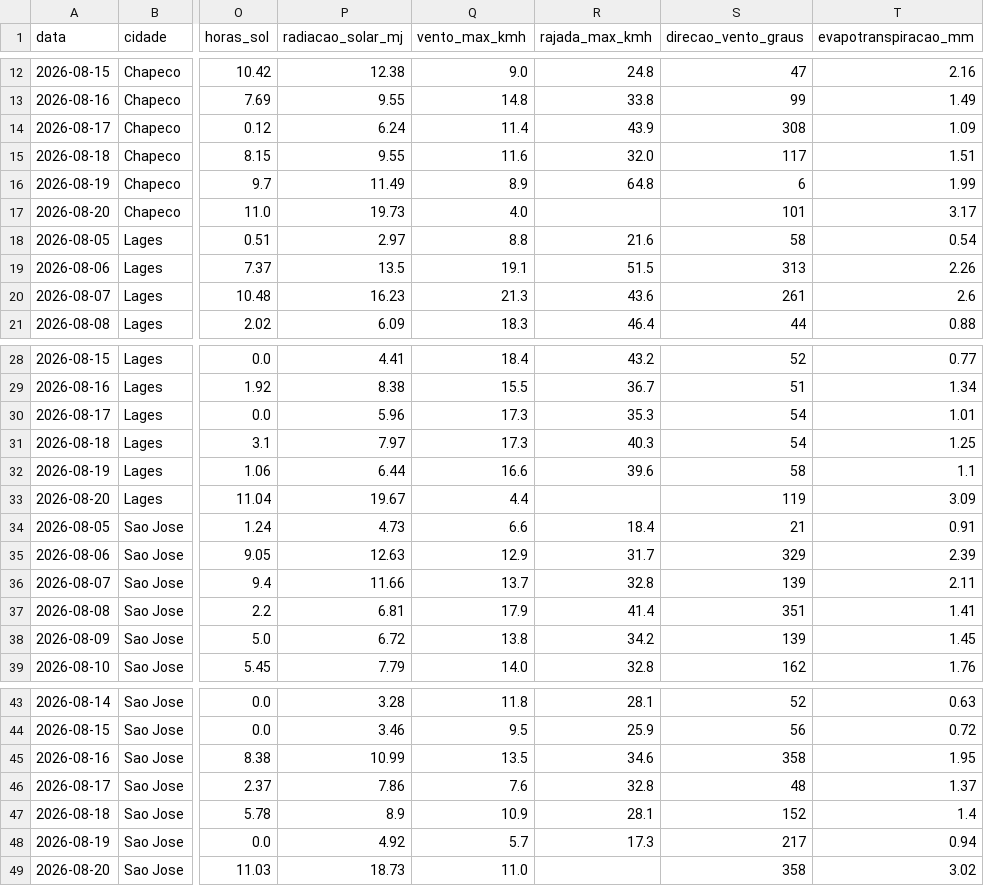
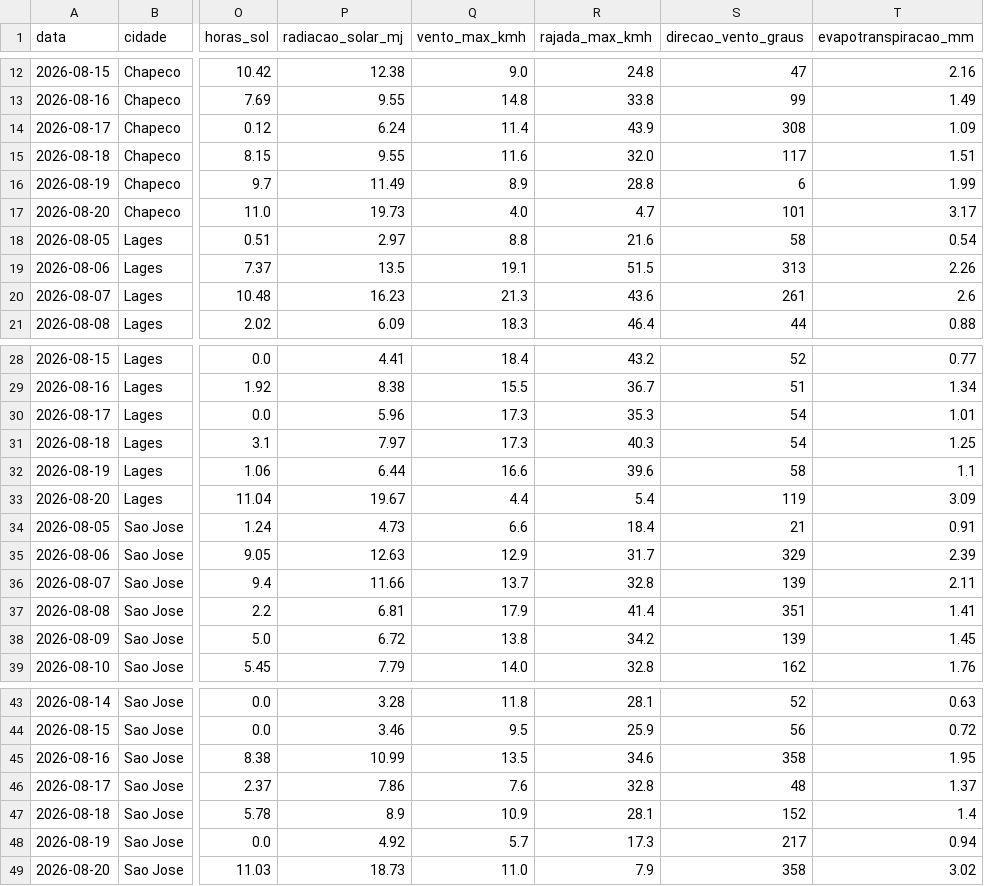
Before and after one commit to augluiz/vcz-site, a CSV file: ceasa_dashboard/dados/clima_sc_previsao.csv, drawn as a sheet; only a part is shown, gaps mark what is left out; the diff names each change by its address in the sheet, - before the commit and + after, or states it on an @@ line.

```diff
--- a/ceasa_dashboard/dados/clima_sc_previsao.csv
+++ b/ceasa_dashboard/dados/clima_sc_previsao.csv
-R16 (rajada_max_kmh): 64.8
+R16 (rajada_max_kmh): 28.8
-R17 (rajada_max_kmh): (empty)
+R17 (rajada_max_kmh): 4.7
-R33 (rajada_max_kmh): (empty)
+R33 (rajada_max_kmh): 5.4
-R49 (rajada_max_kmh): (empty)
+R49 (rajada_max_kmh): 7.9
```
